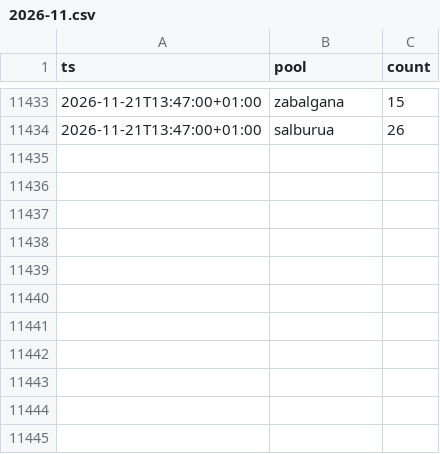
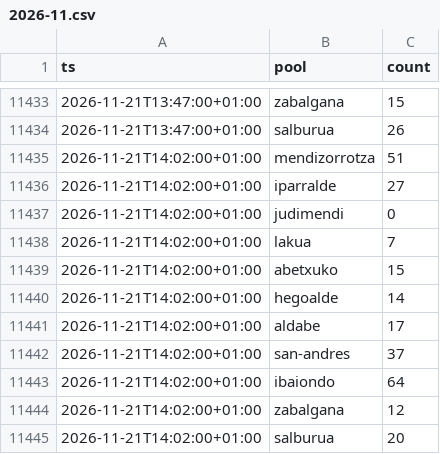
Before and after one commit to asiermartinez/swim-time, a CSV file: 2026-11.csv, drawn as a sheet; only a part is shown, gaps mark what is left out.

```diff
--- a/2026-11.csv
+++ b/2026-11.csv
@@ -11434 +11434,12 @@ ts,pool,count
 2026-11-21T13:47:00+01:00,salburua,26
+2026-11-21T14:02:00+01:00,mendizorrotza,51
+2026-11-21T14:02:00+01:00,iparralde,27
+2026-11-21T14:02:00+01:00,judimendi,0
+2026-11-21T14:02:00+01:00,lakua,7
+2026-11-21T14:02:00+01:00,abetxuko,15
+2026-11-21T14:02:00+01:00,hegoalde,14
+2026-11-21T14:02:00+01:00,aldabe,17
+2026-11-21T14:02:00+01:00,san-andres,37
+2026-11-21T14:02:00+01:00,ibaiondo,64
+2026-11-21T14:02:00+01:00,zabalgana,12
+2026-11-21T14:02:00+01:00,salburua,20
```
